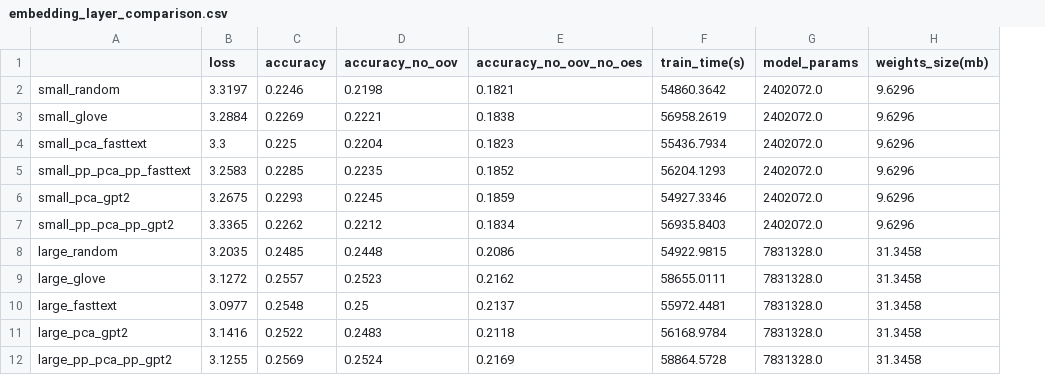
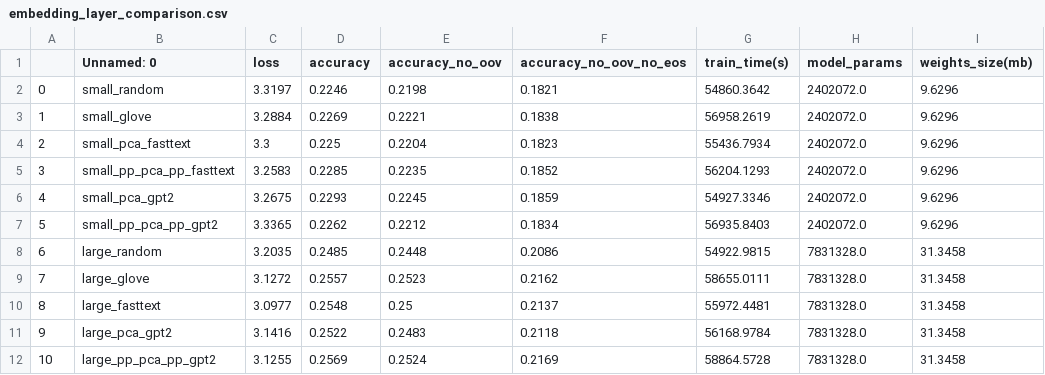
Before and after one commit to federated-learning-experiments/fl-text-models, a CSV file: notebooks/embedding_layer_comparison.csv, drawn as a sheet; addresses are those after the commit; the diff names each change by its address in the sheet, - before the commit and + after, or states it on an @@ line.

Commit message:
fix result column typo

```diff
--- a/notebooks/embedding_layer_comparison.csv
+++ b/notebooks/embedding_layer_comparison.csv
+column A, rows 2-12: 0 | 1 | 2 | 3 | 4 | 5 | 6 | 7 | 8 | 9 | 10
-B1: (empty)
+B1: Unnamed: 0
-F1: accuracy_no_oov_no_oes
+F1: accuracy_no_oov_no_eos
```
Also changed, not shown: 1 other file.
